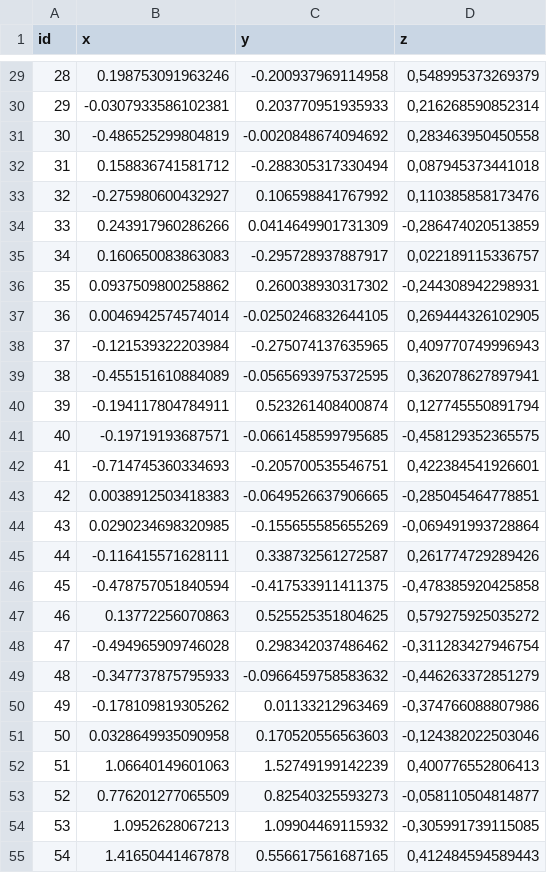
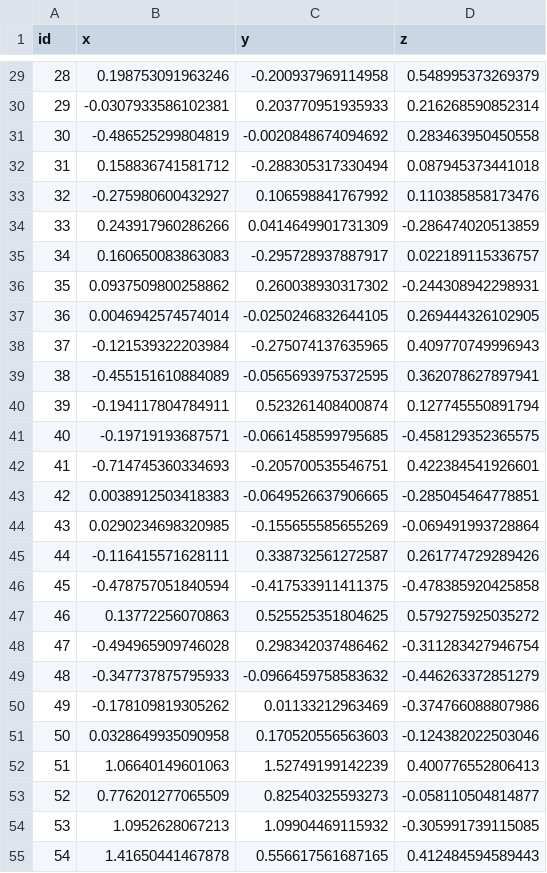
Before and after one commit to FeatureCloud/fc-cluster-visualization-app, a CSV file: data/localData.csv, drawn as a sheet; only a part is shown, gaps mark what is left out; the diff covers the shown part only.

```diff
--- a/data/localData.csv
+++ b/data/localData.csv
@@ -29,27 +29,27 @@ id;x;y;z
-28;0.198753091963246;-0.200937969114958;0,548995373269379
-29;-0.0307933586102381;0.203770951935933;0,216268590852314
-30;-0.486525299804819;-0.0020848674094692;0,283463950450558
-31;0.158836741581712;-0.288305317330494;0,087945373441018
-32;-0.275980600432927;0.106598841767992;0,110385858173476
-33;0.243917960286266;0.0414649901731309;-0,286474020513859
-34;0.160650083863083;-0.295728937887917;0,022189115336757
-35;0.0937509800258862;0.260038930317302;-0,244308942298931
-36;0.0046942574574014;-0.0250246832644105;0,269444326102905
-37;-0.121539322203984;-0.275074137635965;0,409770749996943
-38;-0.455151610884089;-0.0565693975372595;0,362078627897941
-39;-0.194117804784911;0.523261408400874;0,127745550891794
-40;-0.19719193687571;-0.0661458599795685;-0,458129352365575
-41;-0.714745360334693;-0.205700535546751;0,422384541926601
-42;0.0038912503418383;-0.0649526637906665;-0,285045464778851
-43;0.0290234698320985;-0.155655585655269;-0,069491993728864
-44;-0.116415571628111;0.338732561272587;0,261774729289426
-45;-0.478757051840594;-0.417533911411375;-0,478385920425858
-46;0.13772256070863;0.525525351804625;0,579275925035272
-47;-0.494965909746028;0.298342037486462;-0,311283427946754
-48;-0.347737875795933;-0.0966459758583632;-0,446263372851279
-49;-0.178109819305262;0.01133212963469;-0,374766088807986
-50;0.0328649935090958;0.170520556563603;-0,124382022503046
-51;1.06640149601063;1.52749199142239;0,400776552806413
-52;0.776201277065509;0.82540325593273;-0,058110504814877
-53;1.0952628067213;1.09904469115932;-0,305991739115085
-54;1.41650441467878;0.556617561687165;0,412484594589443
+28;0.198753091963246;-0.200937969114958;0.548995373269379
+29;-0.0307933586102381;0.203770951935933;0.216268590852314
+30;-0.486525299804819;-0.0020848674094692;0.283463950450558
+31;0.158836741581712;-0.288305317330494;0.087945373441018
+32;-0.275980600432927;0.106598841767992;0.110385858173476
+33;0.243917960286266;0.0414649901731309;-0.286474020513859
+34;0.160650083863083;-0.295728937887917;0.022189115336757
+35;0.0937509800258862;0.260038930317302;-0.244308942298931
+36;0.0046942574574014;-0.0250246832644105;0.269444326102905
+37;-0.121539322203984;-0.275074137635965;0.409770749996943
+38;-0.455151610884089;-0.0565693975372595;0.362078627897941
+39;-0.194117804784911;0.523261408400874;0.127745550891794
+40;-0.19719193687571;-0.0661458599795685;-0.458129352365575
+41;-0.714745360334693;-0.205700535546751;0.422384541926601
+42;0.0038912503418383;-0.0649526637906665;-0.285045464778851
+43;0.0290234698320985;-0.155655585655269;-0.069491993728864
+44;-0.116415571628111;0.338732561272587;0.261774729289426
+45;-0.478757051840594;-0.417533911411375;-0.478385920425858
+46;0.13772256070863;0.525525351804625;0.579275925035272
+47;-0.494965909746028;0.298342037486462;-0.311283427946754
+48;-0.347737875795933;-0.0966459758583632;-0.446263372851279
+49;-0.178109819305262;0.01133212963469;-0.374766088807986
+50;0.0328649935090958;0.170520556563603;-0.124382022503046
+51;1.06640149601063;1.52749199142239;0.400776552806413
+52;0.776201277065509;0.82540325593273;-0.058110504814877
+53;1.0952628067213;1.09904469115932;-0.305991739115085
+54;1.41650441467878;0.556617561687165;0.412484594589443
```
Also changed, not shown: 123 edited cells elsewhere in this file, data/confoundingData.csv, data/distanceMatrix.csv, 5 other files.
